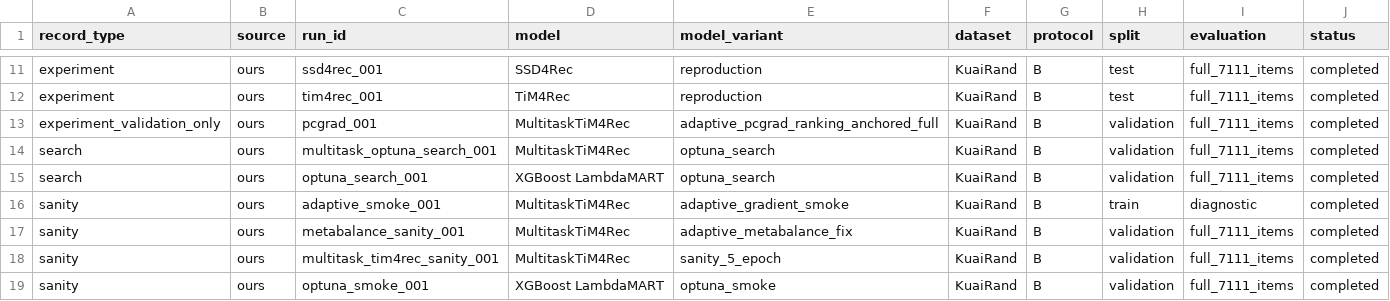
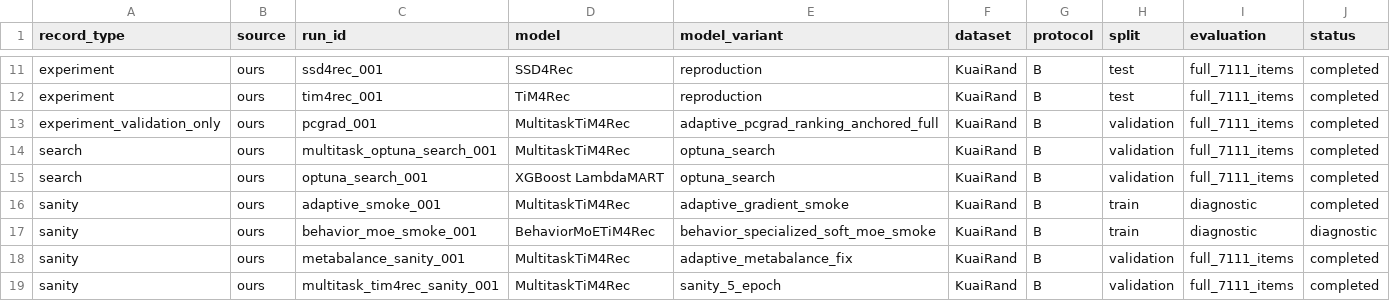
Before and after one commit to berdov/diplom, a CSV file: experiments/results.csv, drawn as a sheet; only a part is shown, gaps mark what is left out; the shorter side is filled out with more unchanged rows; rows hold the shown columns only; the diff names each change by its address in the sheet, - before the commit and + after, or states it on an @@ line.

Commit message:
Prepare Behavior MoE TiM4Rec

```diff
--- a/experiments/results.csv
+++ b/experiments/results.csv
+row 17: sanity | ours | behavior_moe_smoke_001 | BehaviorMoETiM4Rec | behavior_specialized_soft_moe_smoke | KuaiRand | B | train | diagnostic | diagnostic
```
Also changed, not shown: 12 other files.
